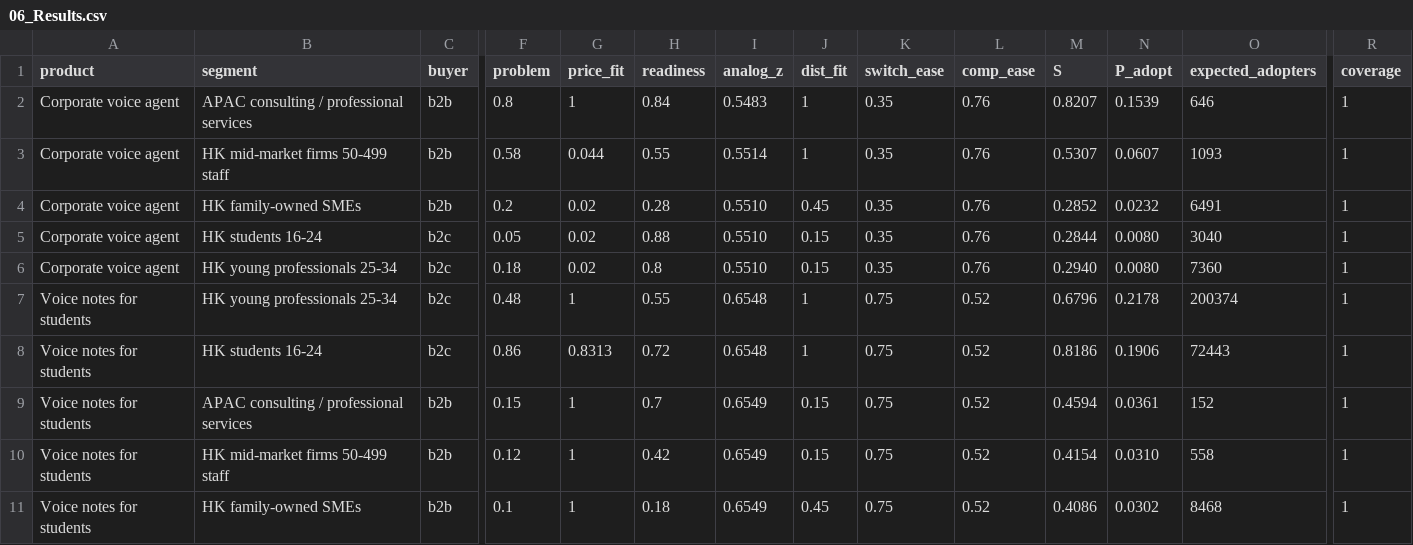
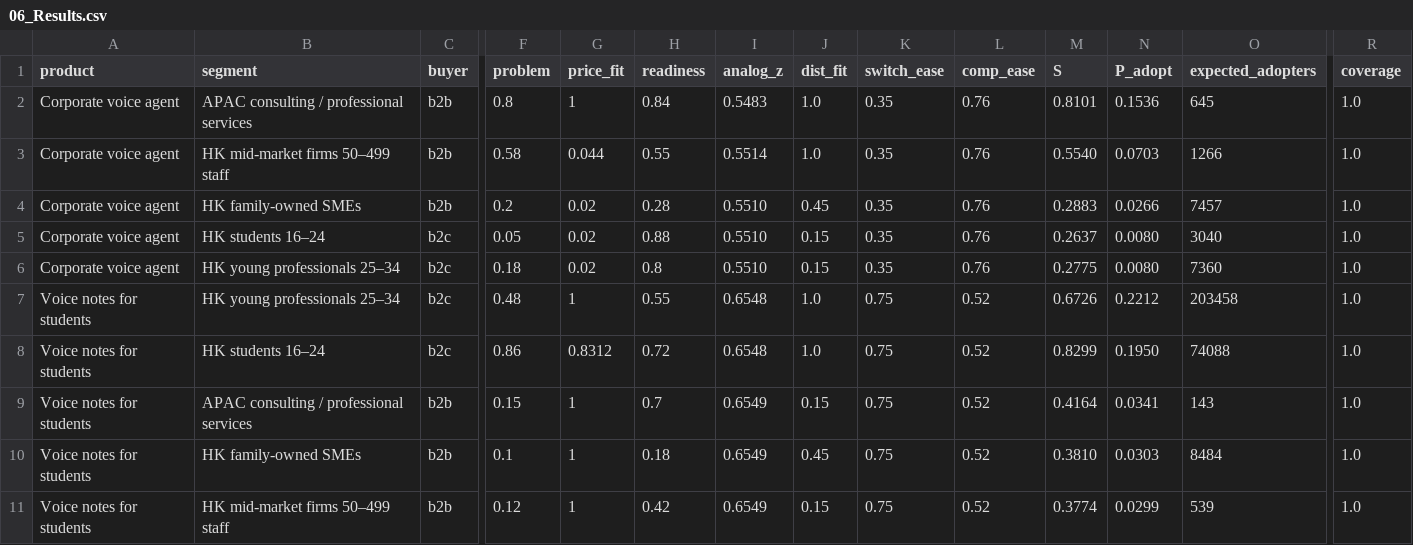
Before and after one commit to jason8-8/General-Learning-Hack, a CSV file: sheets/06_Results.csv, drawn as a sheet; only a part is shown, gaps mark what is left out; removed rows and columns are numbered as before the commit, all else as after; rows hold the shown columns only; the diff names each change by its address in the sheet, - before the commit and + after, or states it on an @@ line.

```diff
--- a/sheets/06_Results.csv
+++ b/sheets/06_Results.csv
-J2:J3 (dist_fit): 1
+J2:J3 (dist_fit): 1.0
-M2 (S): 0.8207
+M2 (S): 0.8101
-N2 (P_adopt): 0.1539
+N2 (P_adopt): 0.1536
-O2 (expected_adopters): 646
+O2 (expected_adopters): 645
-R2:R9 (coverage): 1
+R2:R9 (coverage): 1.0
-B3 (segment): HK mid-market firms 50-499 staff
+B3 (segment): HK mid-market firms 50–499 staff
-M3 (S): 0.5307
+M3 (S): 0.5540
-N3 (P_adopt): 0.0607
+N3 (P_adopt): 0.0703
-O3 (expected_adopters): 1093
+O3 (expected_adopters): 1266
-M4 (S): 0.2852
+M4 (S): 0.2883
-N4 (P_adopt): 0.0232
+N4 (P_adopt): 0.0266
-O4 (expected_adopters): 6491
+O4 (expected_adopters): 7457
-B5 (segment): HK students 16-24
+B5 (segment): HK students 16–24
-M5 (S): 0.2844
+M5 (S): 0.2637
-B6:B7 (segment): HK young professionals 25-34
+B6:B7 (segment): HK young professionals 25–34
-M6 (S): 0.2940
+M6 (S): 0.2775
-J7:J8 (dist_fit): 1
+J7:J8 (dist_fit): 1.0
-M7 (S): 0.6796
+M7 (S): 0.6726
-N7 (P_adopt): 0.2178
+N7 (P_adopt): 0.2212
-O7 (expected_adopters): 200374
+O7 (expected_adopters): 203458
-B8 (segment): HK students 16-24
+B8 (segment): HK students 16–24
-G8 (price_fit): 0.8313
+G8 (price_fit): 0.8312
-M8 (S): 0.8186
+M8 (S): 0.8299
-N8 (P_adopt): 0.1906
+N8 (P_adopt): 0.1950
-O8 (expected_adopters): 72443
+O8 (expected_adopters): 74088
-M9 (S): 0.4594
+M9 (S): 0.4164
-N9 (P_adopt): 0.0361
+N9 (P_adopt): 0.0341
-O9 (expected_adopters): 152
+O9 (expected_adopters): 143
-row 10: Voice notes for students | HK mid-market firms 50-499 staff | b2b | 0.12 | 1 | 0.42 | 0.6549 | 0.15 | 0.75 | 0.52 | 0.4154 | 0.0310 | 558 | 1
-M10 (S): 0.4086
+M10 (S): 0.3810
-N10 (P_adopt): 0.0302
+N10 (P_adopt): 0.0303
-O10 (expected_adopters): 8468
+O10 (expected_adopters): 8484
-R10 (coverage): 1
+R10 (coverage): 1.0
+row 11: Voice notes for students | HK mid-market firms 50–499 staff | b2b | 0.12 | 1 | 0.42 | 0.6549 | 0.15 | 0.75 | 0.52 | 0.3774 | 0.0299 | 539 | 1.0
```
Also changed, not shown: sheets/07_Waterfall.csv, sheets/08_Sensitivity.csv, 2 other files.
